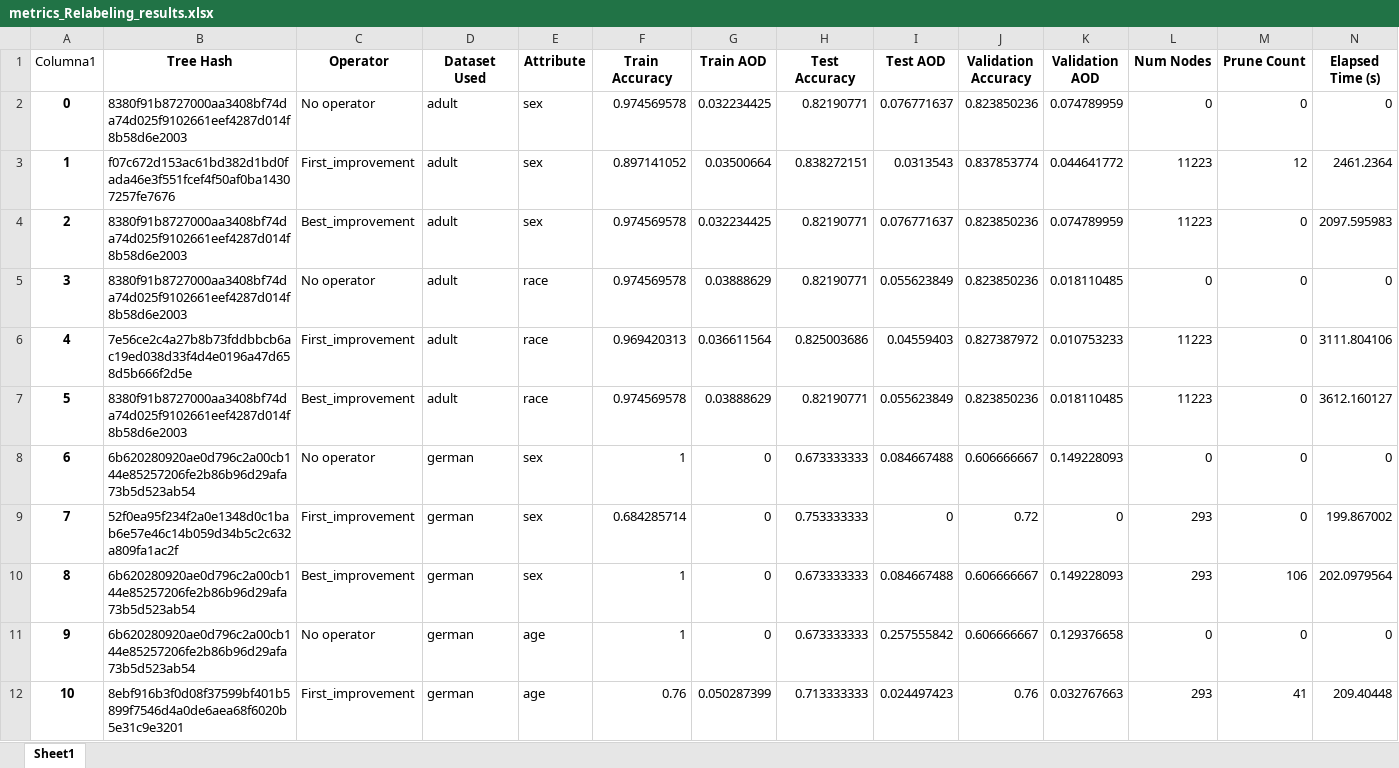
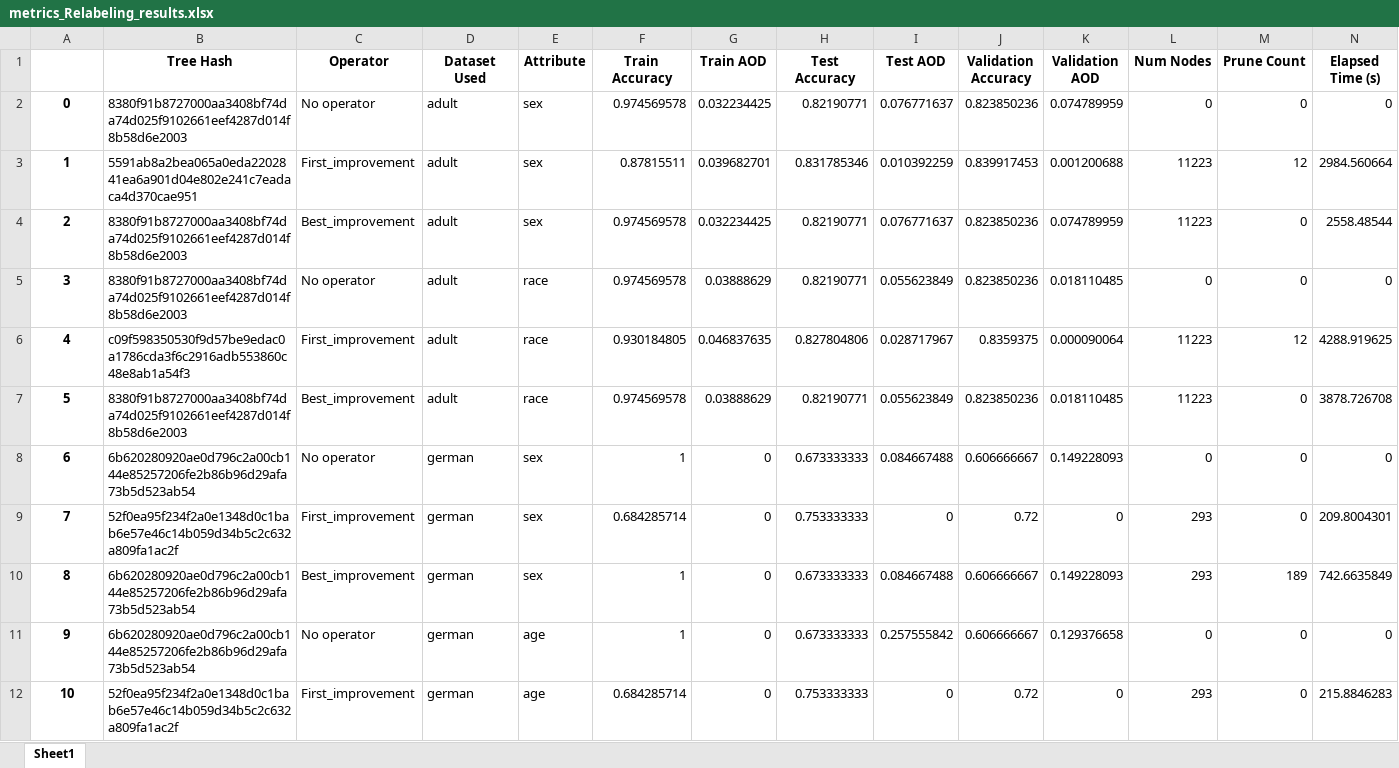
Before and after one commit to dprezp/TFG, an Excel workbook: Scripts/Results/metrics_Relabeling_results.xlsx, sheet Sheet1, drawn as a sheet; only a part is shown; values as stored, in another font and other column widths than the file's, no borders; conditional formats and table styles not drawn; the diff covers the shown part only; the diff names each change by its address in the sheet, - before the commit and + after, or states it on an @@ line.

```diff
--- a/Scripts/Results/metrics_Relabeling_results.xlsx (sheet Sheet1)
+++ b/Scripts/Results/metrics_Relabeling_results.xlsx (sheet Sheet1)
-A1: Columna1
+A1: (empty)
-B3 (Tree Hash): f07c672d153ac61bd382d1bd0fada46e3f551fcef4f50af0ba14307257fe7676
+B3 (Tree Hash): 5591ab8a2bea065a0eda2202841ea6a901d04e802e241c7eadaca4d370cae951
-F3 (Train Accuracy): 0.897141052
+F3 (Train Accuracy): 0.87815511
-G3 (Train AOD): 0.03500664
+G3 (Train AOD): 0.039682701
-H3 (Test Accuracy): 0.838272151
+H3 (Test Accuracy): 0.831785346
-I3 (Test AOD): 0.0313543
+I3 (Test AOD): 0.010392259
-J3 (Validation Accuracy): 0.837853774
+J3 (Validation Accuracy): 0.839917453
-K3 (Validation AOD): 0.044641772
+K3 (Validation AOD): 0.001200688
-N3 (Elapsed Time (s)): 2461.2364
+N3 (Elapsed Time (s)): 2984.560664
-N4 (Elapsed Time (s)): 2097.595983
+N4 (Elapsed Time (s)): 2558.48544
-B6 (Tree Hash): 7e56ce2c4a27b8b73fddbbcb6ac19ed038d33f4d4e0196a47d658d5b666f2d5e
+B6 (Tree Hash): c09f598350530f9d57be9edac0a1786cda3f6c2916adb553860c48e8ab1a54f3
-F6 (Train Accuracy): 0.969420313
+F6 (Train Accuracy): 0.930184805
-G6 (Train AOD): 0.036611564
+G6 (Train AOD): 0.046837635
-H6 (Test Accuracy): 0.825003686
+H6 (Test Accuracy): 0.827804806
-I6 (Test AOD): 0.04559403
+I6 (Test AOD): 0.028717967
-J6 (Validation Accuracy): 0.827387972
+J6 (Validation Accuracy): 0.8359375
-K6 (Validation AOD): 0.010753233
+K6 (Validation AOD): 0.000090064
-M6 (Prune Count): 0
+M6 (Prune Count): 12
-N6 (Elapsed Time (s)): 3111.804106
+N6 (Elapsed Time (s)): 4288.919625
-N7 (Elapsed Time (s)): 3612.160127
+N7 (Elapsed Time (s)): 3878.726708
-N9 (Elapsed Time (s)): 199.867002
+N9 (Elapsed Time (s)): 209.8004301
-M10 (Prune Count): 106
+M10 (Prune Count): 189
-N10 (Elapsed Time (s)): 202.0979564
+N10 (Elapsed Time (s)): 742.6635849
-B12 (Tree Hash): 8ebf916b3f0d08f37599bf401b5899f7546d4a0de6aea68f6020b5e31c9e3201
+B12 (Tree Hash): 52f0ea95f234f2a0e1348d0c1bab6e57e46c14b059d34b5c2c632a809fa1ac2f
-F12 (Train Accuracy): 0.76
+F12 (Train Accuracy): 0.684285714
-G12 (Train AOD): 0.050287399
+G12 (Train AOD): 0
-H12 (Test Accuracy): 0.713333333
+H12 (Test Accuracy): 0.753333333
-I12 (Test AOD): 0.024497423
+I12 (Test AOD): 0
-J12 (Validation Accuracy): 0.76
+J12 (Validation Accuracy): 0.72
-K12 (Validation AOD): 0.032767663
+K12 (Validation AOD): 0
-M12 (Prune Count): 41
+M12 (Prune Count): 0
-N12 (Elapsed Time (s)): 209.40448
+N12 (Elapsed Time (s)): 215.8846283
```
Also changed, not shown: 32 edited cells elsewhere in this sheet, Scripts/Results/metrics_Prune_results.xlsx, 3 other files.
